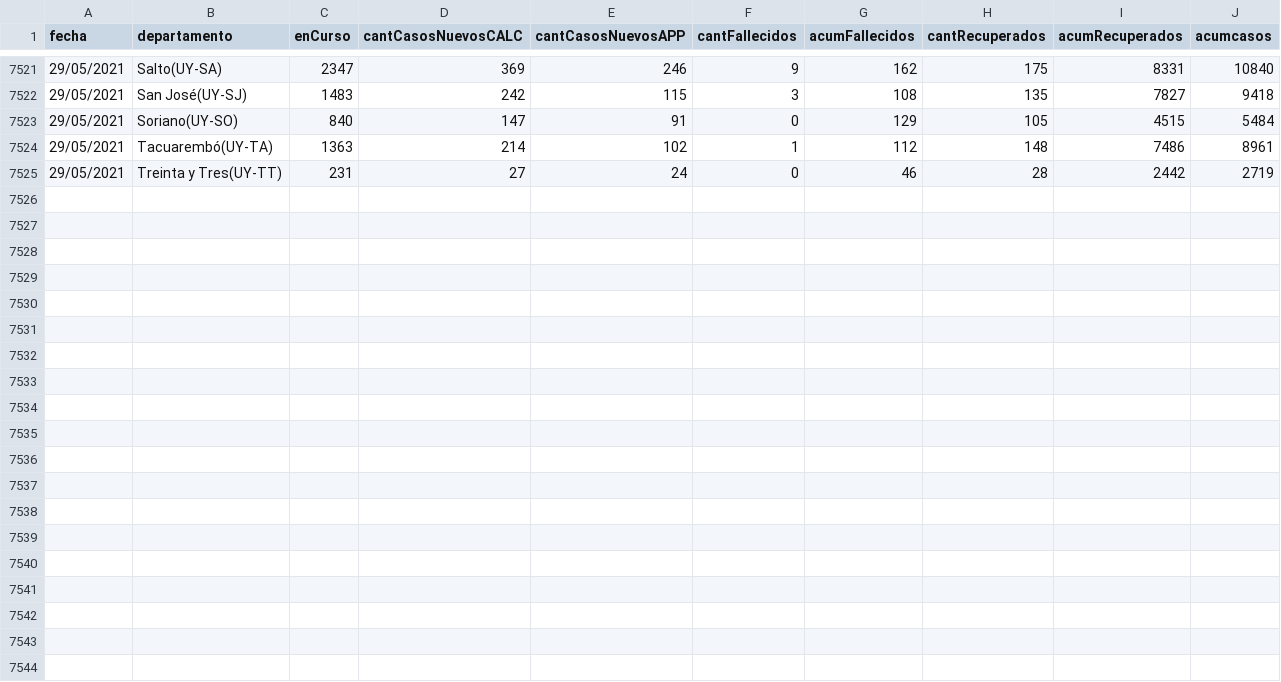
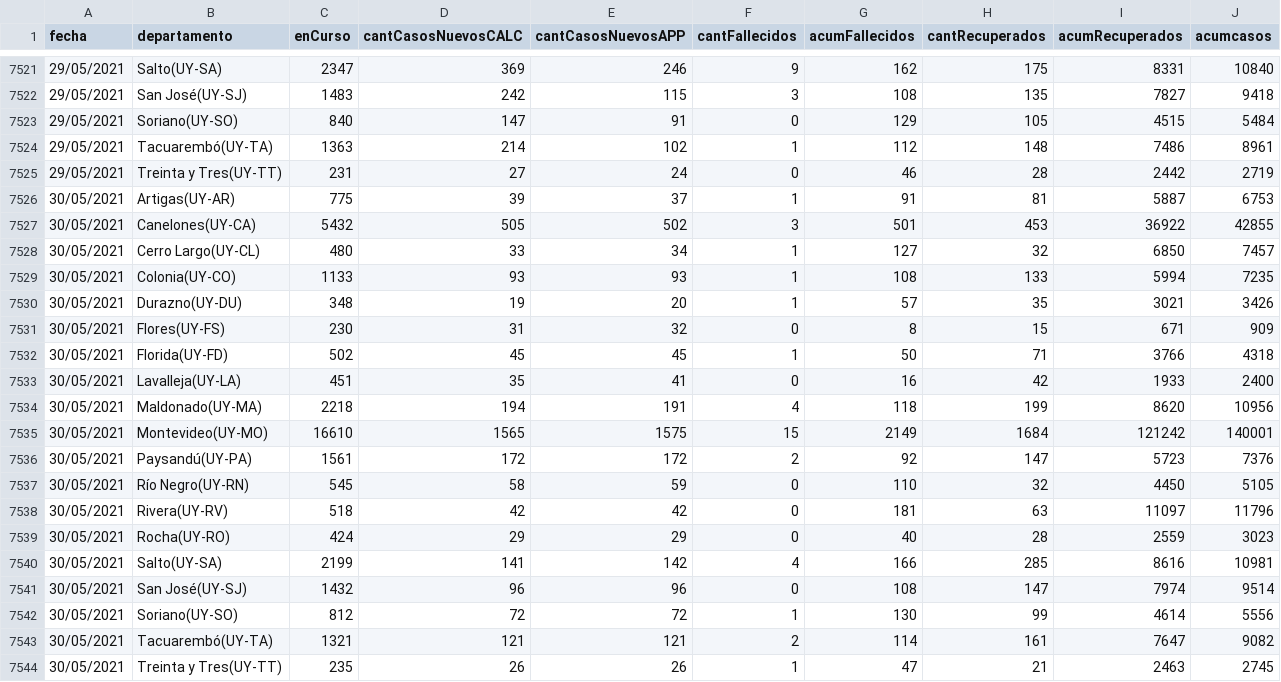
Before and after one commit to GUIAD-COVID/datos-y-visualizaciones-GUIAD, a CSV file: datos/estadisticasUY_porDepto_detalle.csv, drawn as a sheet; only a part is shown, gaps mark what is left out.

Commit message:
Actualizacion de datos publicos del 2021-05-30

```diff
--- a/datos/estadisticasUY_porDepto_detalle.csv
+++ b/datos/estadisticasUY_porDepto_detalle.csv
@@ -7525 +7525,20 @@ fecha,departamento,enCurso,cantCasosNuevosCALC,cantCasosNuevosAPP,cantFallecidos
 29/05/2021,Treinta y Tres(UY-TT),231,27,24,0,46,28,2442,2719
+30/05/2021,Artigas(UY-AR),775,39,37,1,91,81,5887,6753
+30/05/2021,Canelones(UY-CA),5432,505,502,3,501,453,36922,42855
+30/05/2021,Cerro Largo(UY-CL),480,33,34,1,127,32,6850,7457
+30/05/2021,Colonia(UY-CO),1133,93,93,1,108,133,5994,7235
+30/05/2021,Durazno(UY-DU),348,19,20,1,57,35,3021,3426
+30/05/2021,Flores(UY-FS),230,31,32,0,8,15,671,909
+30/05/2021,Florida(UY-FD),502,45,45,1,50,71,3766,4318
+30/05/2021,Lavalleja(UY-LA),451,35,41,0,16,42,1933,2400
+30/05/2021,Maldonado(UY-MA),2218,194,191,4,118,199,8620,10956
+30/05/2021,Montevideo(UY-MO),16610,1565,1575,15,2149,1684,121242,140001
+30/05/2021,Paysandú(UY-PA),1561,172,172,2,92,147,5723,7376
+30/05/2021,Río Negro(UY-RN),545,58,59,0,110,32,4450,5105
+30/05/2021,Rivera(UY-RV),518,42,42,0,181,63,11097,11796
+30/05/2021,Rocha(UY-RO),424,29,29,0,40,28,2559,3023
+30/05/2021,Salto(UY-SA),2199,141,142,4,166,285,8616,10981
+30/05/2021,San José(UY-SJ),1432,96,96,0,108,147,7974,9514
+30/05/2021,Soriano(UY-SO),812,72,72,1,130,99,4614,5556
+30/05/2021,Tacuarembó(UY-TA),1321,121,121,2,114,161,7647,9082
+30/05/2021,Treinta y Tres(UY-TT),235,26,26,1,47,21,2463,2745
```
Also changed, not shown: datos/estadisticasUY.csv, datos/estadisticasUY_fallecimientos.csv, 5 other files.
